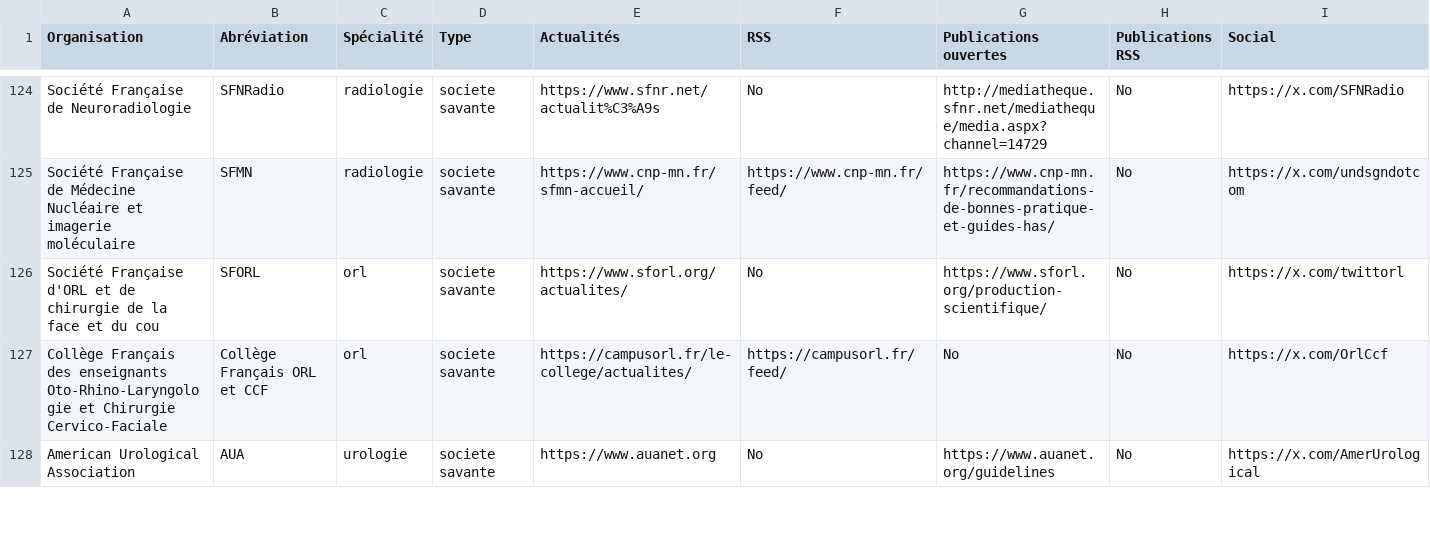
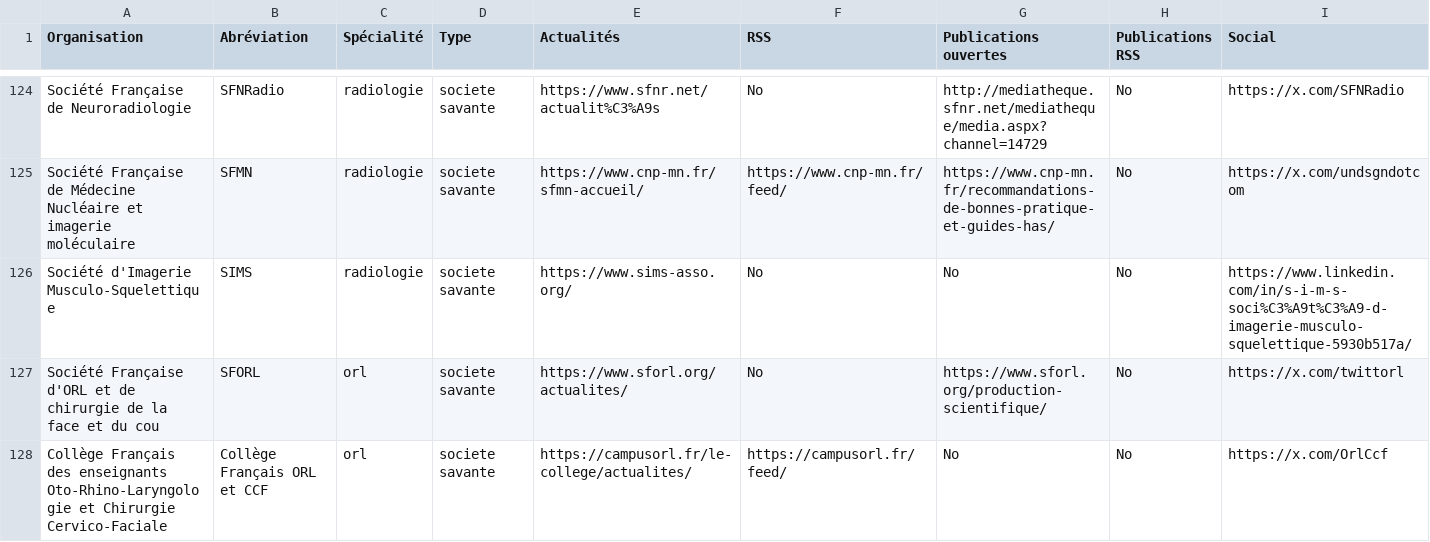
Before and after one commit to djibe/recommandations-medicales, a CSV file: assets/data/societes-savantes.csv, drawn as a sheet; only a part is shown, gaps mark what is left out; the shorter side is filled out with more unchanged rows.

Commit message:
Update societies

```diff
--- a/assets/data/societes-savantes.csv
+++ b/assets/data/societes-savantes.csv
@@ -125,2 +125,3 @@ Société Française de Neuroradiologie;SFNRadio;radiologie;societe savante;http
 Société Française de Médecine Nucléaire et imagerie moléculaire;SFMN;radiologie;societe savante;https://www.cnp-mn.fr/sfmn-accueil/;https://www.cnp-mn.fr/feed/;https://www.cnp-mn.fr/recommandations-de-bonnes-pratique-et-guides-has/;No;https://x.com/undsgndotcom
+Société d'Imagerie Musculo-Squelettique;SIMS;radiologie;societe savante;https://www.sims-asso.org/;No;No;No;https://www.linkedin.com/in/s-i-m-s-soci%C3%A9t%C3%A9-d-imagerie-musculo-squelettique-5930b517a/
 Société Française d'ORL et de chirurgie de la face et du cou;SFORL;orl;societe savante;https://www.sforl.org/actualites/;No;https://www.sforl.org/production-scientifique/;No;https://x.com/twittorl
```
